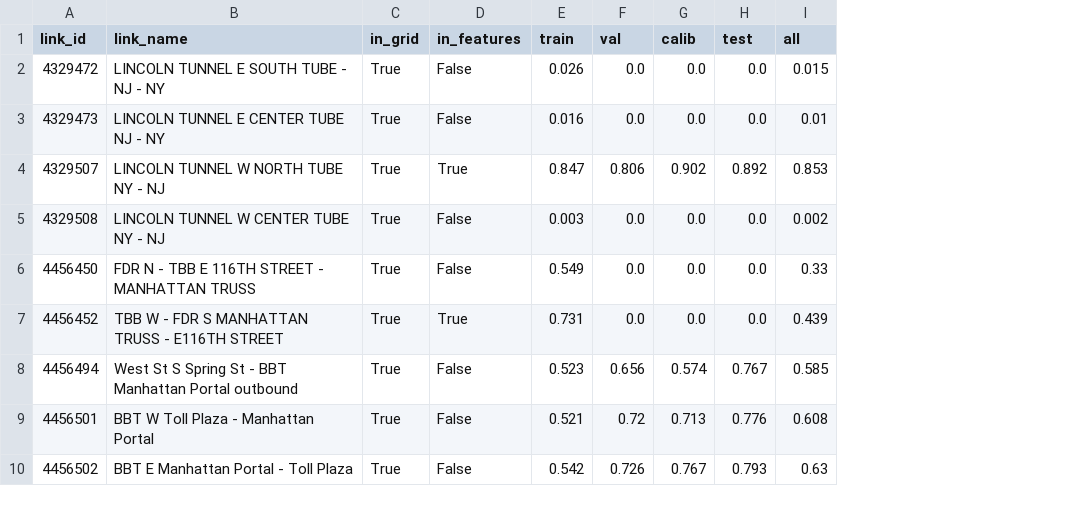
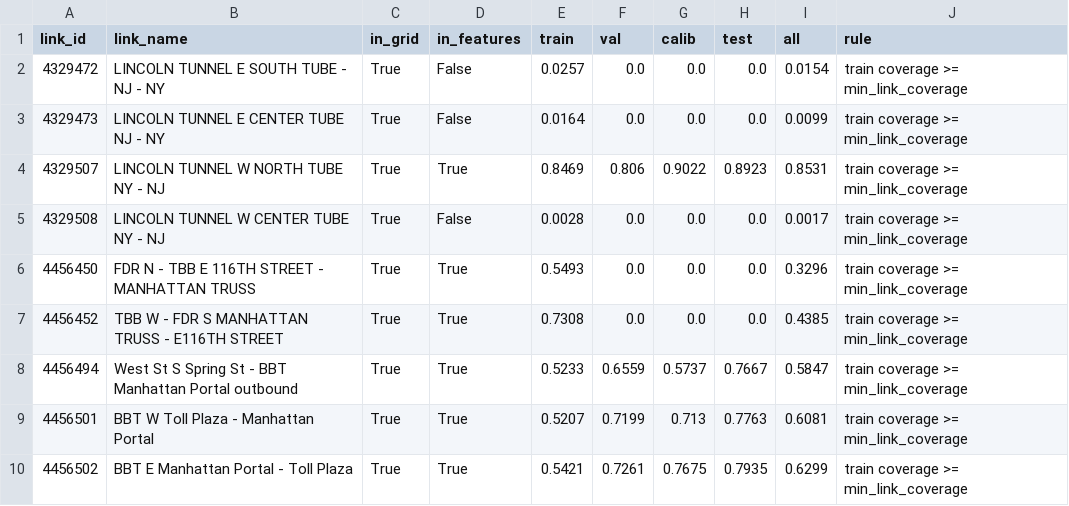
Before and after one commit to sricharansk/Major-Project, a CSV file: reports/data_audit/link_split_coverage.csv, drawn as a sheet; only a part is shown; the diff covers the shown part only; the diff names each change by its address in the sheet, - before the commit and + after, or states it on an @@ line.

```diff
--- a/reports/data_audit/link_split_coverage.csv
+++ b/reports/data_audit/link_split_coverage.csv
+column J (rule), rows 2-10: all train coverage >= min_link_coverage
-E2 (train): 0.026
+E2 (train): 0.0257
-I2 (all): 0.015
+I2 (all): 0.0154
-E3 (train): 0.016
+E3 (train): 0.0164
-I3 (all): 0.01
+I3 (all): 0.0099
-E4 (train): 0.847
+E4 (train): 0.8469
-G4 (calib): 0.902
+G4 (calib): 0.9022
-H4 (test): 0.892
+H4 (test): 0.8923
-I4 (all): 0.853
+I4 (all): 0.8531
-E5 (train): 0.003
+E5 (train): 0.0028
-I5 (all): 0.002
+I5 (all): 0.0017
-D6 (in_features): False
+D6 (in_features): True
-E6 (train): 0.549
+E6 (train): 0.5493
-I6 (all): 0.33
+I6 (all): 0.3296
-E7 (train): 0.731
+E7 (train): 0.7308
-I7 (all): 0.439
+I7 (all): 0.4385
-D8:D10 (in_features): False
+D8:D10 (in_features): True
-E8 (train): 0.523
+E8 (train): 0.5233
-F8 (val): 0.656
+F8 (val): 0.6559
-G8 (calib): 0.574
+G8 (calib): 0.5737
-H8 (test): 0.767
+H8 (test): 0.7667
-I8 (all): 0.585
+I8 (all): 0.5847
-E9 (train): 0.521
+E9 (train): 0.5207
-F9 (val): 0.72
+F9 (val): 0.7199
-H9 (test): 0.776
+H9 (test): 0.7763
-I9 (all): 0.608
+I9 (all): 0.6081
-E10 (train): 0.542
+E10 (train): 0.5421
-F10 (val): 0.726
+F10 (val): 0.7261
-G10 (calib): 0.767
+G10 (calib): 0.7675
-H10 (test): 0.793
+H10 (test): 0.7935
-I10 (all): 0.63
+I10 (all): 0.6299
```
Also changed, not shown: 47 edited cells elsewhere in this file, reports/experiments/runtime_metrics.csv, reports/verification/evidence_registry.csv, 21 other files.
